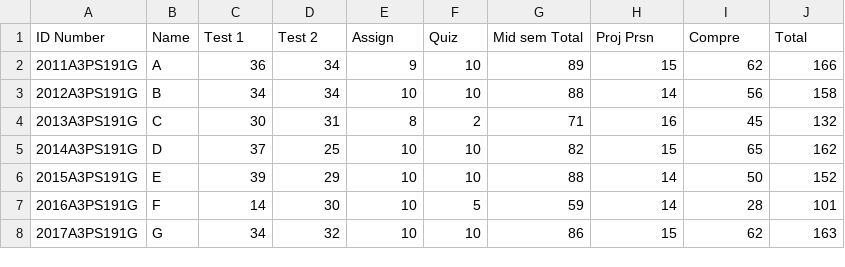
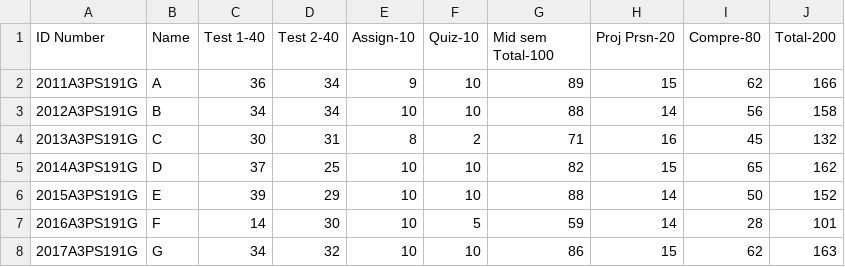
Before and after one commit to shreyasnbhat/education-engineering, a CSV file: data/astro.csv, drawn as a sheet; only a part is shown.

```diff
--- a/data/astro.csv
+++ b/data/astro.csv
@@ -1,2 +1,2 @@
-ID Number,Name,Test 1,Test 2,Assign,Quiz,Mid sem Total,Proj Prsn,Compre,Total
+ID Number,Name,Test 1-40,Test 2-40,Assign-10,Quiz-10,Mid sem Total-100,Proj Prsn-20,Compre-80,Total-200
 2011A3PS191G,A,36,34,9,10,89,15,62,166
```
Also changed, not shown: 6 other files.
